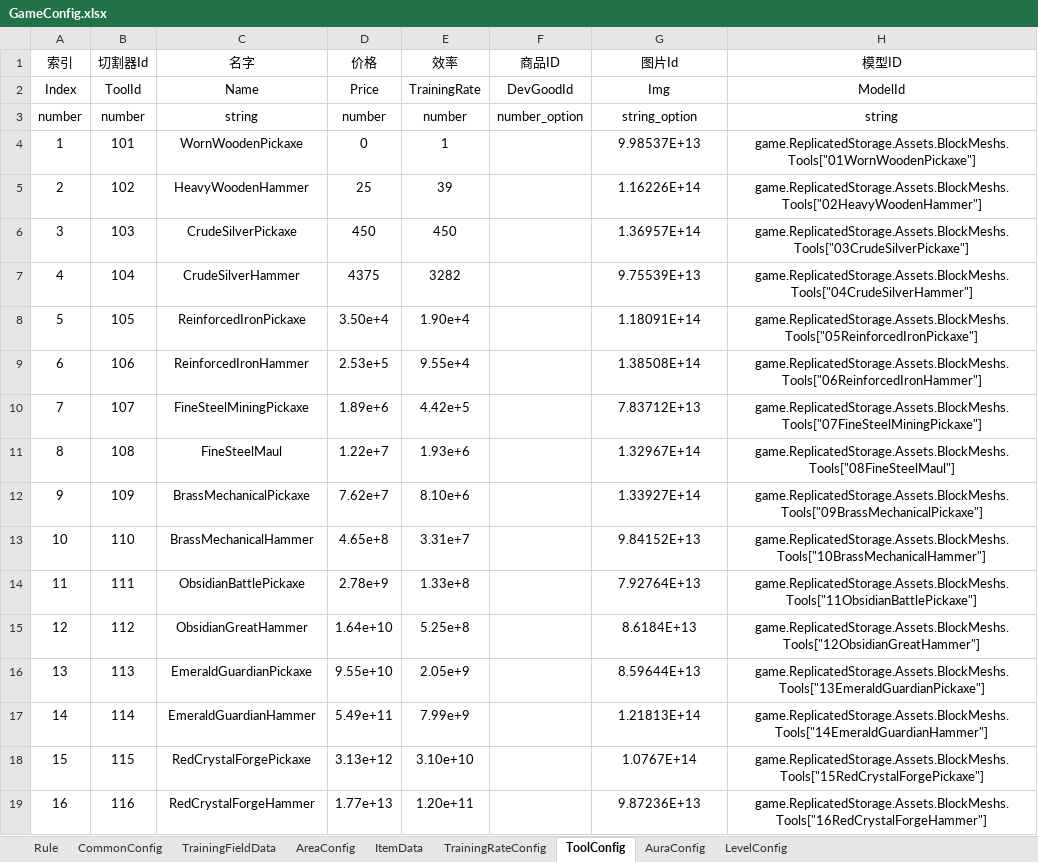
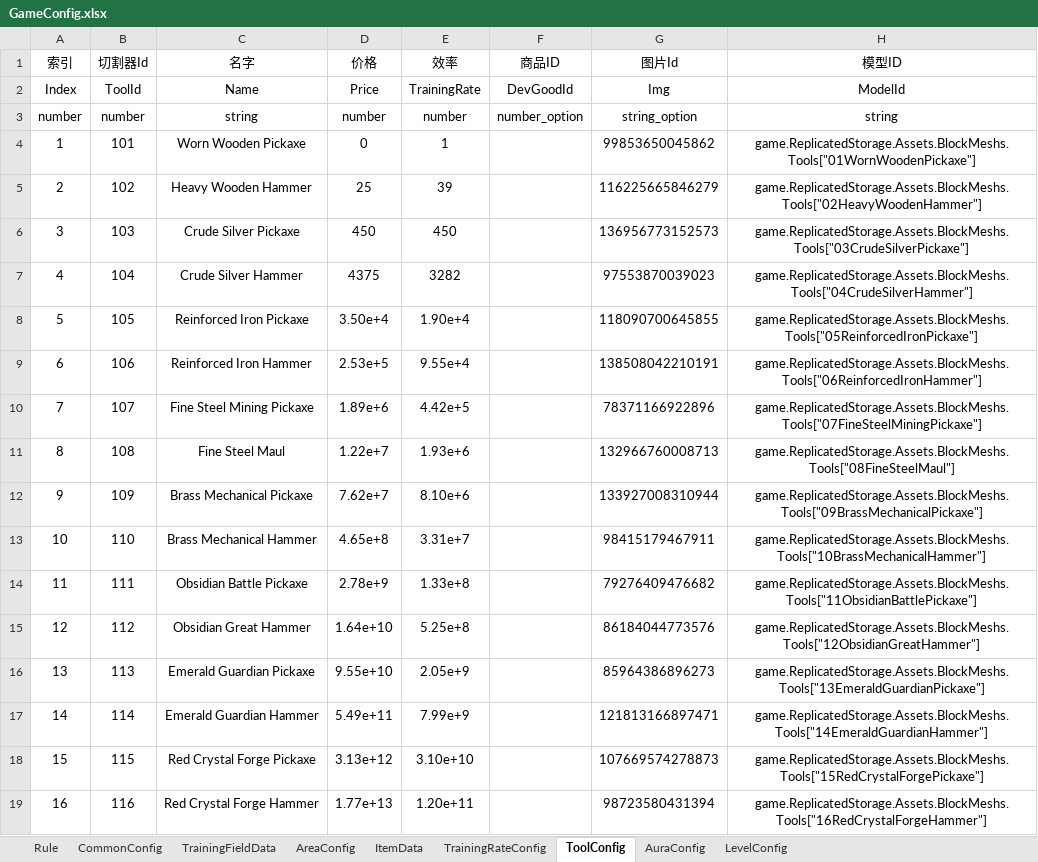
Before and after one commit to Lanransh/Roblox_Y1, an Excel workbook: 配置文档/GameConfig.xlsx, sheet ToolConfig, drawn as a sheet; only a part is shown; values as stored, in another font and other column widths than the file's, no borders; the diff covers the shown part only; the diff names each change by its address in the sheet, - before the commit and + after, or states it on an @@ line.

```diff
--- a/配置文档/GameConfig.xlsx (sheet ToolConfig)
+++ b/配置文档/GameConfig.xlsx (sheet ToolConfig)
-C4 (名字): WornWoodenPickaxe
+C4 (名字): Worn Wooden Pickaxe
-G4 (图片Id): 9.98537E+13
+G4 (图片Id): 99853650045862
-C5 (名字): HeavyWoodenHammer
+C5 (名字): Heavy Wooden Hammer
-G5 (图片Id): 1.16226E+14
+G5 (图片Id): 116225665846279
-C6 (名字): CrudeSilverPickaxe
+C6 (名字): Crude Silver Pickaxe
-G6 (图片Id): 1.36957E+14
+G6 (图片Id): 136956773152573
-C7 (名字): CrudeSilverHammer
+C7 (名字): Crude Silver Hammer
-G7 (图片Id): 9.75539E+13
+G7 (图片Id): 97553870039023
-C8 (名字): ReinforcedIronPickaxe
+C8 (名字): Reinforced Iron Pickaxe
-G8 (图片Id): 1.18091E+14
+G8 (图片Id): 118090700645855
-C9 (名字): ReinforcedIronHammer
+C9 (名字): Reinforced Iron Hammer
-G9 (图片Id): 1.38508E+14
+G9 (图片Id): 138508042210191
-C10 (名字): FineSteelMiningPickaxe
+C10 (名字): Fine Steel Mining Pickaxe
-G10 (图片Id): 7.83712E+13
+G10 (图片Id): 78371166922896
-C11 (名字): FineSteelMaul
+C11 (名字): Fine Steel Maul
-G11 (图片Id): 1.32967E+14
+G11 (图片Id): 132966760008713
-C12 (名字): BrassMechanicalPickaxe
+C12 (名字): Brass Mechanical Pickaxe
-G12 (图片Id): 1.33927E+14
+G12 (图片Id): 133927008310944
-C13 (名字): BrassMechanicalHammer
+C13 (名字): Brass Mechanical Hammer
-G13 (图片Id): 9.84152E+13
+G13 (图片Id): 98415179467911
-C14 (名字): ObsidianBattlePickaxe
+C14 (名字): Obsidian Battle Pickaxe
-G14 (图片Id): 7.92764E+13
+G14 (图片Id): 79276409476682
-C15 (名字): ObsidianGreatHammer
+C15 (名字): Obsidian Great Hammer
-G15 (图片Id): 8.6184E+13
+G15 (图片Id): 86184044773576
-C16 (名字): EmeraldGuardianPickaxe
+C16 (名字): Emerald Guardian Pickaxe
-G16 (图片Id): 8.59644E+13
+G16 (图片Id): 85964386896273
-C17 (名字): EmeraldGuardianHammer
+C17 (名字): Emerald Guardian Hammer
-G17 (图片Id): 1.21813E+14
+G17 (图片Id): 121813166897471
-C18 (名字): RedCrystalForgePickaxe
+C18 (名字): Red Crystal Forge Pickaxe
-G18 (图片Id): 1.0767E+14
+G18 (图片Id): 107669574278873
-C19 (名字): RedCrystalForgeHammer
+C19 (名字): Red Crystal Forge Hammer
-G19 (图片Id): 9.87236E+13
+G19 (图片Id): 98723580431394
```
Also changed, not shown: 34 edited cells and cell formats elsewhere in this sheet, sheet ItemData, sheet AuraConfig, sheet CommonConfig, 配置文档/ActivityConfig.xlsx, 配置文档/GoodsConfig.xlsx, 51 other files.
